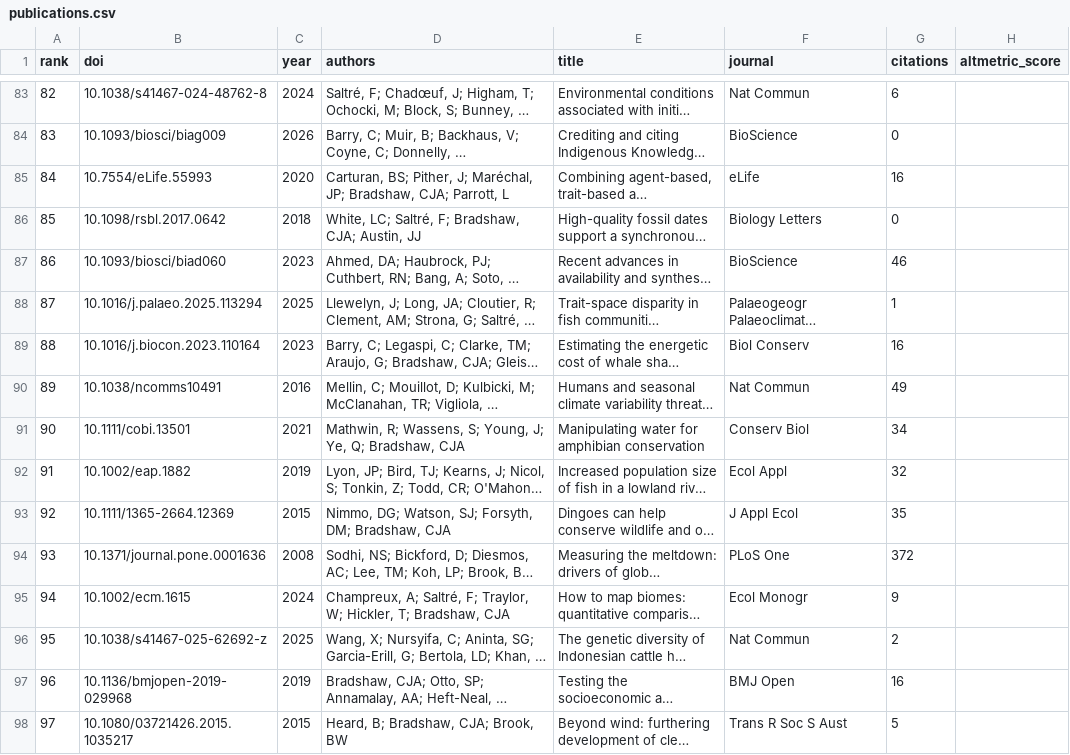
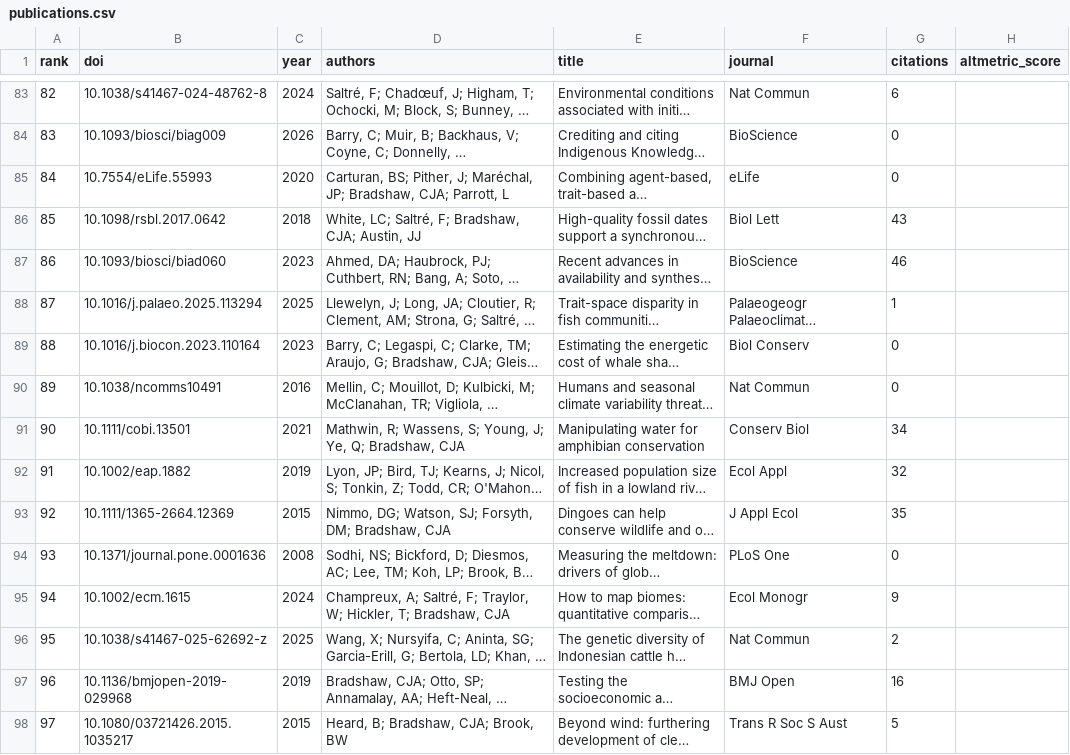
Before and after one commit to cjabradshaw/AltmetricBradshaw, a CSV file: publications.csv, drawn as a sheet; only a part is shown, gaps mark what is left out; long unchanged cells end in …; the diff covers the shown part only; the diff names each change by its address in the sheet, - before the commit and + after, or states it on an @@ line.

```diff
--- a/publications.csv
+++ b/publications.csv
-G85 (citations): 16
+G85 (citations): 0
-F86 (journal): Biology Letters
+F86 (journal): Biol Lett
-G86 (citations): 0
+G86 (citations): 43
-G89 (citations): 16
+G89 (citations): 0
-G90 (citations): 49
+G90 (citations): 0
-G94 (citations): 372
+G94 (citations): 0
```
Also changed, not shown: 73 edited cells elsewhere in this file, 1 other file.
